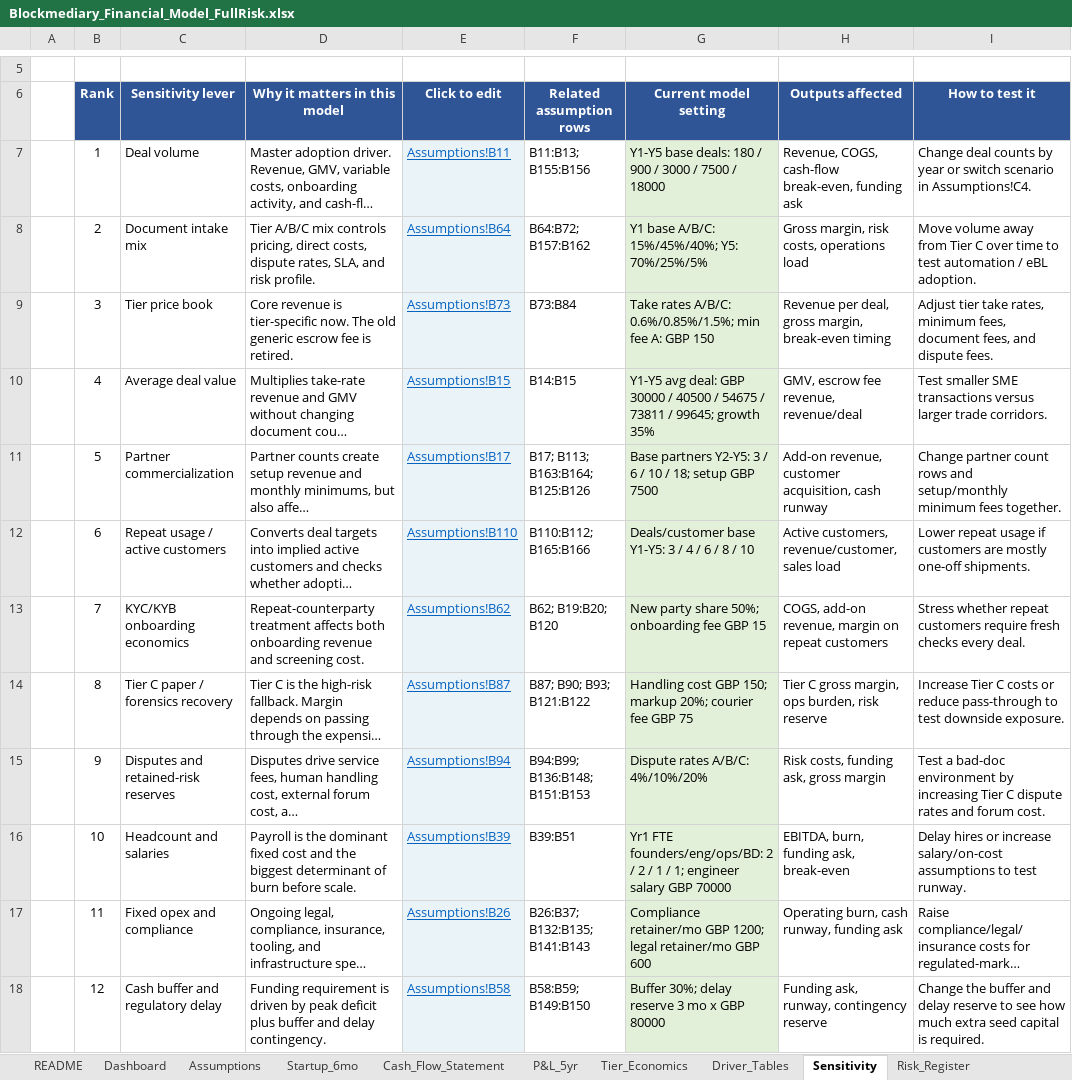
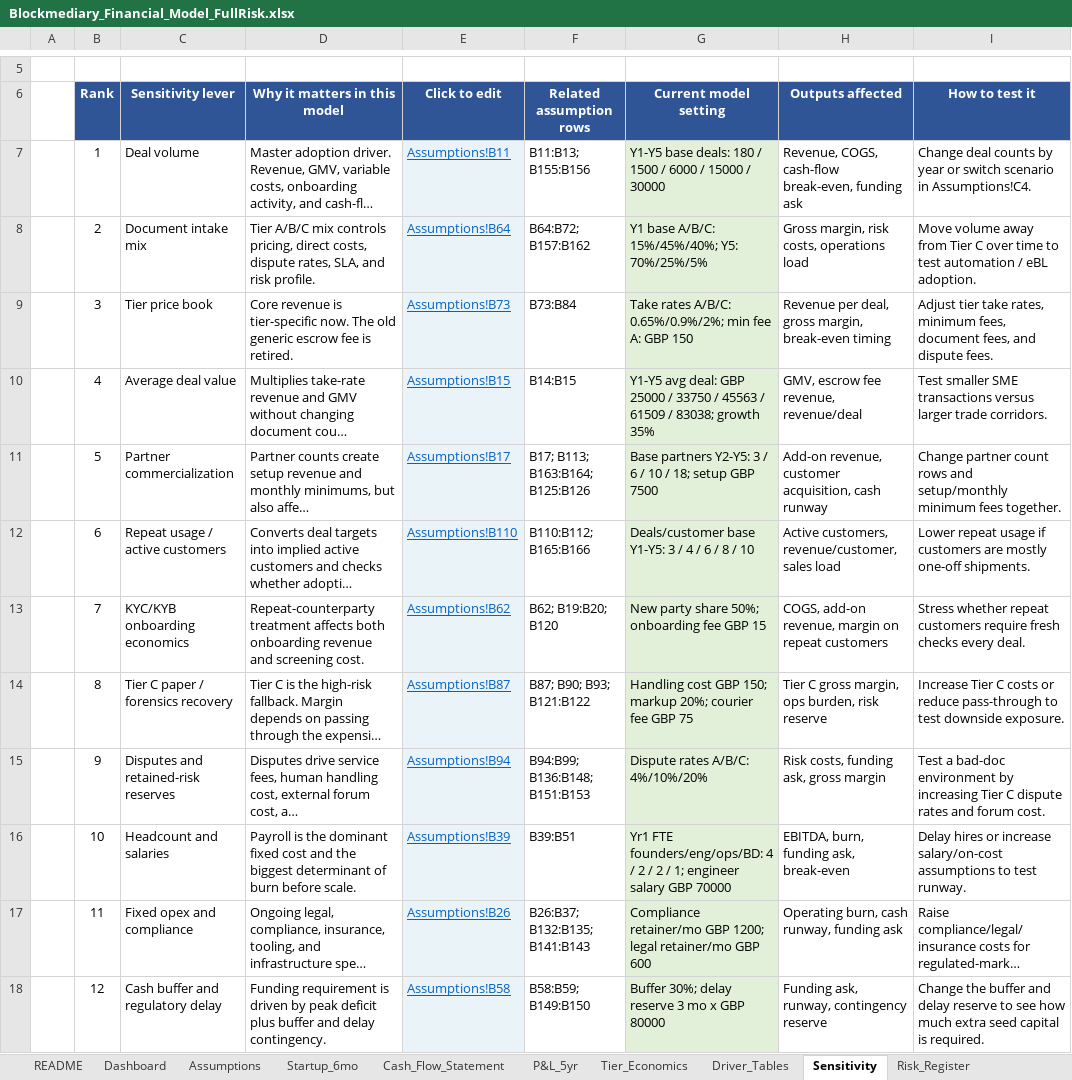
Before and after one commit to nchengg/BlockMed, an Excel workbook: financial-projections/Blockmediary_Financial_Model_FullRisk.xlsx, sheet Sensitivity, drawn as a sheet; only a part is shown, gaps mark what is left out; long unchanged cells end in …; values as stored, in another font and other column widths than the file's, no borders; the diff names each change by its address in the sheet, - before the commit and + after, or states it on an @@ line.

```diff
--- a/financial-projections/Blockmediary_Financial_Model_FullRisk.xlsx (sheet Sensitivity)
+++ b/financial-projections/Blockmediary_Financial_Model_FullRisk.xlsx (sheet Sensitivity)
-G7 (Current model setting): …180 / 900 / 3000 / 7500 / 18000
+G7 (Current model setting): …180 / 1500 / 6000 / 15000 / 30000
-G9 (Current model setting): …rates A/B/C: 0.6%/0.85%/1.5%; min fee…
+G9 (Current model setting): …rates A/B/C: 0.65%/0.9%/2%; min fee…
-G10 (Current model setting): …deal: GBP 30000 / 40500 / 54675 / 73811 / 99645; growth 35%
+G10 (Current model setting): …deal: GBP 25000 / 33750 / 45563 / 61509 / 83038; growth 35%
-G16 (Current model setting): …FTE founders/eng/ops/BD: 2 / 2 / 1 / 1;…
+G16 (Current model setting): …FTE founders/eng/ops/BD: 4 / 2 / 2 / 1;…
```
Also changed, not shown: sheet Cash_Flow_Statement, sheet Tier_Economics, sheet P&L_5yr, sheet Dashboard, sheet Revenue_Risk_AddOns, sheet Assumptions, charts or pictures.
